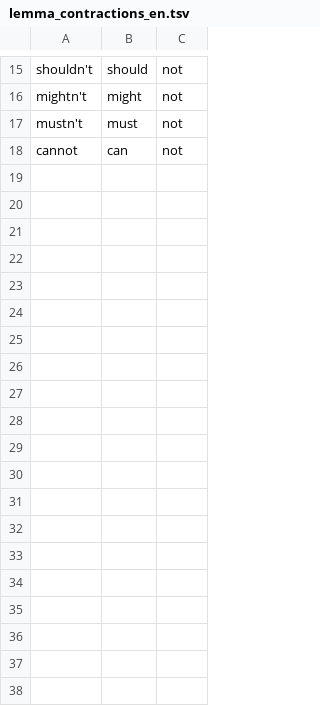
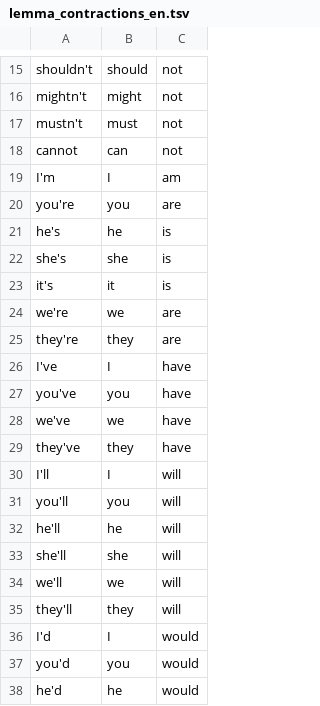
Before and after one commit to voothi/20241223170748-kardenwort, a TSV file: data/en/lemma_contractions_en.tsv, drawn as a sheet; only a part is shown, gaps mark what is left out; the diff covers the shown part only; the diff names each change by its address in the sheet, - before the commit and + after, or states it on an @@ line.

```diff
--- a/data/en/lemma_contractions_en.tsv
+++ b/data/en/lemma_contractions_en.tsv
+row 19: I'm | I | am
+row 20: you're | you | are
+row 21: he's | he | is
+row 22: she's | she | is
+row 23: it's | it | is
+row 24: we're | we | are
+row 25: they're | they | are
+row 26: I've | I | have
+row 27: you've | you | have
+row 28: we've | we | have
+row 29: they've | they | have
+row 30: I'll | I | will
+row 31: you'll | you | will
+row 32: he'll | he | will
+row 33: she'll | she | will
+row 34: we'll | we | will
+row 35: they'll | they | will
+row 36: I'd | I | would
+row 37: you'd | you | would
+row 38: he'd | he | would
```
Also changed, not shown: 10 added rows elsewhere in this file, 3 other files.
